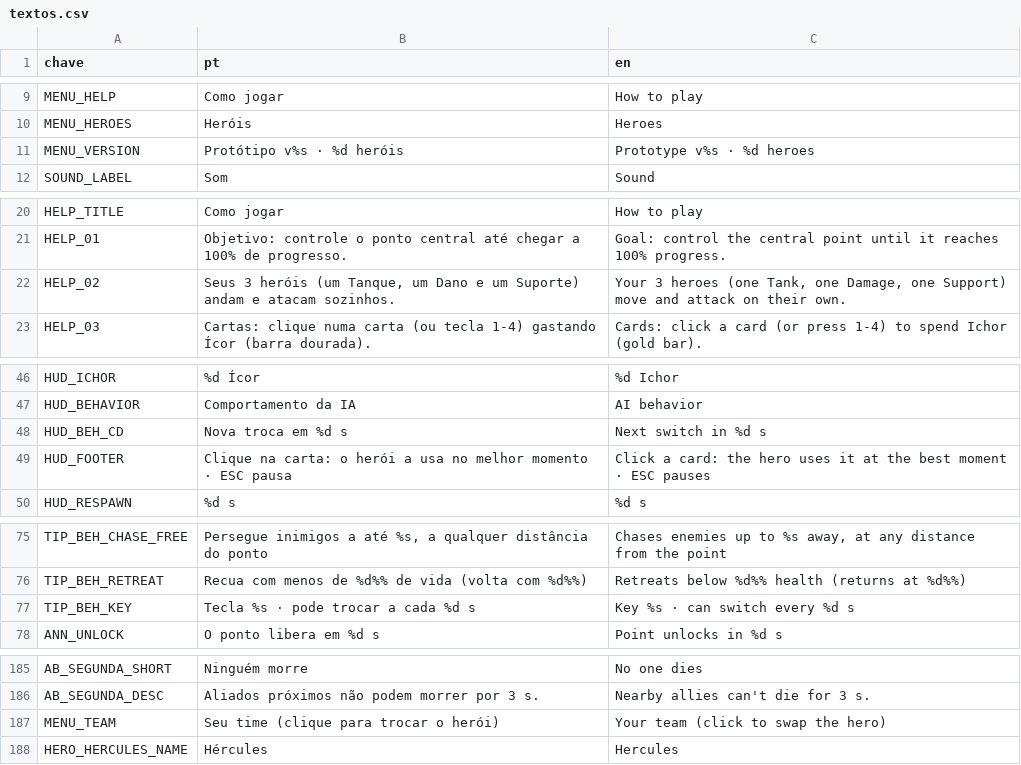
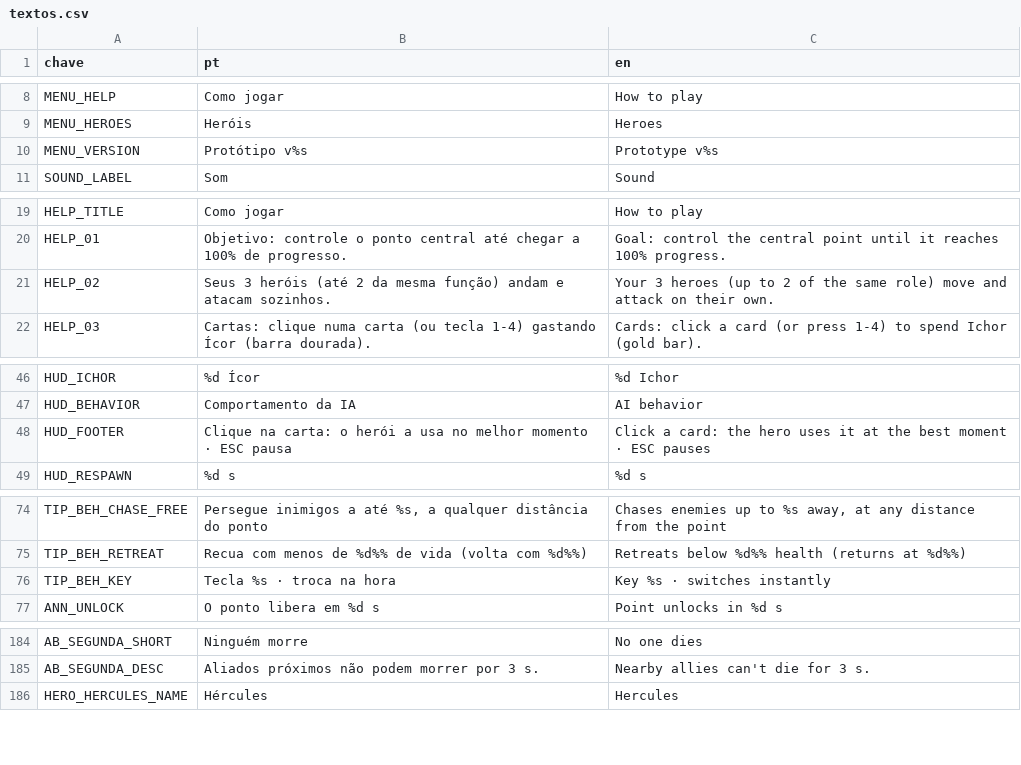
Before and after one commit to ccbarbosa5/clockwork-gods, a CSV file: i18n/textos.csv, drawn as a sheet; only a part is shown, gaps mark what is left out; the diff covers the shown part only.

```diff
--- a/i18n/textos.csv
+++ b/i18n/textos.csv
@@ -10,3 +9,3 @@ MENU_HELP,Como jogar,How to play
 MENU_HEROES,Heróis,Heroes
-MENU_VERSION,Protótipo v%s  ·  %d heróis,Prototype v%s  ·  %d heroes
+MENU_VERSION,Protótipo v%s,Prototype v%s
 SOUND_LABEL,Som,Sound
@@ -21,3 +20,3 @@ HELP_TITLE,Como jogar,How to play
 HELP_01,Objetivo: controle o ponto central até chegar a 100% de progresso.,Goal: control the central point until it reaches 100% progress.
-HELP_02,"Seus 3 heróis (um Tanque, um Dano e um Suporte) andam e atacam sozinhos.","Your 3 heroes (one Tank, one Damage, one Support) move and attack on their own."
+HELP_02,Seus 3 heróis (até 2 da mesma função) andam e atacam sozinhos.,Your 3 heroes (up to 2 of the same role) move and attack on their own.
 HELP_03,Cartas: clique numa carta (ou tecla 1-4) gastando Ícor (barra dourada).,Cards: click a card (or press 1-4) to spend Ichor (gold bar).
@@ -47,3 +47,2 @@ HUD_ICHOR,%d Ícor,%d Ichor
 HUD_BEHAVIOR,Comportamento da IA,AI behavior
-HUD_BEH_CD,Nova troca em %d s,Next switch in %d s
 HUD_FOOTER,Clique na carta: o herói a usa no melhor momento · ESC pausa,Click a card: the hero uses it at the best moment · ESC pauses
@@ -76,3 +75,3 @@ TIP_BEH_CHASE_FREE,"Persegue inimigos a até %s, a qualquer distância do ponto"
 TIP_BEH_RETREAT,Recua com menos de %d%% de vida (volta com %d%%),Retreats below %d%% health (returns at %d%%)
-TIP_BEH_KEY,Tecla %s · pode trocar a cada %d s,Key %s · can switch every %d s
+TIP_BEH_KEY,Tecla %s · troca na hora,Key %s · switches instantly
 ANN_UNLOCK,O ponto libera em %d s,Point unlocks in %d s
@@ -186,3 +185,2 @@ AB_SEGUNDA_SHORT,Ninguém morre,No one dies
 AB_SEGUNDA_DESC,Aliados próximos não podem morrer por 3 s.,Nearby allies can't die for 3 s.
-MENU_TEAM,Seu time (clique para trocar o herói),Your team (click to swap the hero)
 HERO_HERCULES_NAME,Hércules,Hercules
```
Also changed, not shown: 19 added rows and 1 removed row elsewhere in this file, 19 other files.
